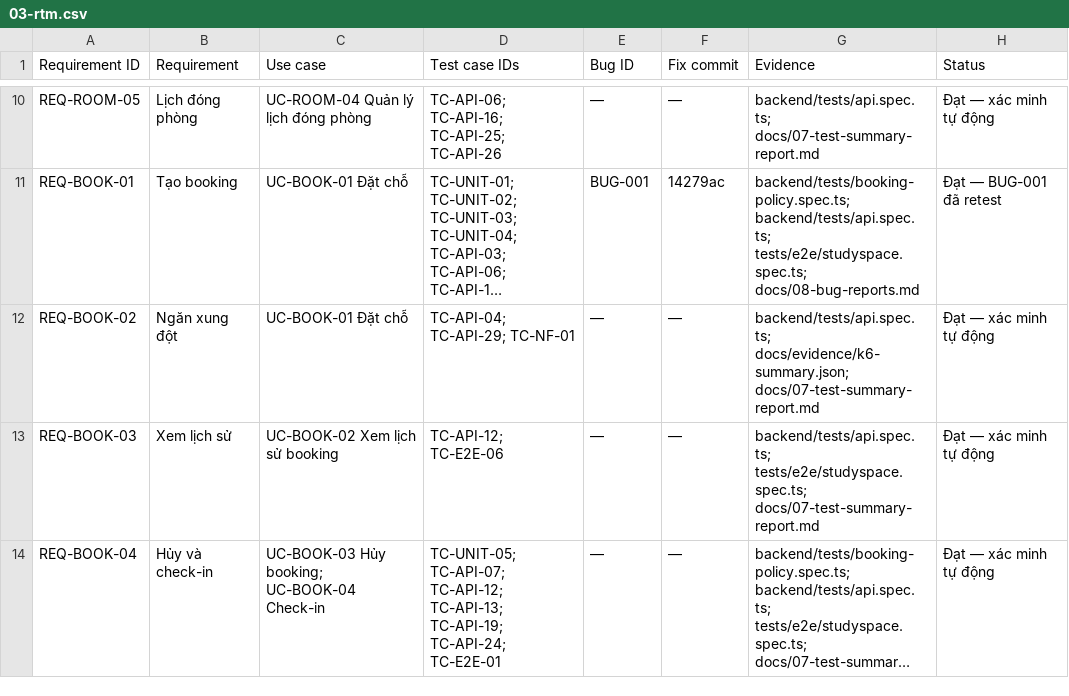
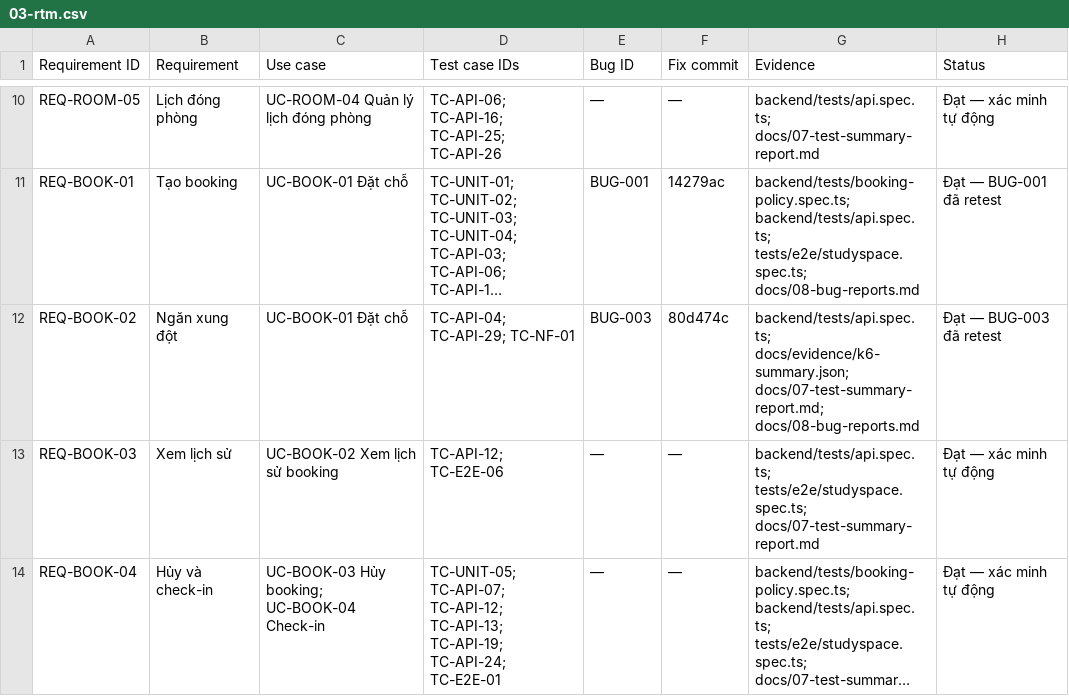
Before and after one commit to bachiep/studyspace-quality-assurance, a CSV file: docs/03-rtm.csv, drawn as a sheet; only a part is shown, gaps mark what is left out; long unchanged cells end in …; the diff names each change by its address in the sheet, - before the commit and + after, or states it on an @@ line.

Commit message:
docs: align quality evidence with booking controls
Closes #5

```diff
--- a/docs/03-rtm.csv
+++ b/docs/03-rtm.csv
-E12 (Bug ID): —
+E12 (Bug ID): BUG-003
-F12 (Fix commit): —
+F12 (Fix commit): 80d474c
-G12 (Evidence): backend/tests/api.spec.ts; docs/evidence/k6-summary.json; docs/07-test-summary-report.md
+G12 (Evidence): backend/tests/api.spec.ts; docs/evidence/k6-summary.json; docs/07-test-summary-report.md; docs/08-bug-reports.md
-H12 (Status): Đạt — xác minh tự động
+H12 (Status): Đạt — BUG-003 đã retest
```
Also changed, not shown: docs/04-test-cases.csv, 8 other files.
